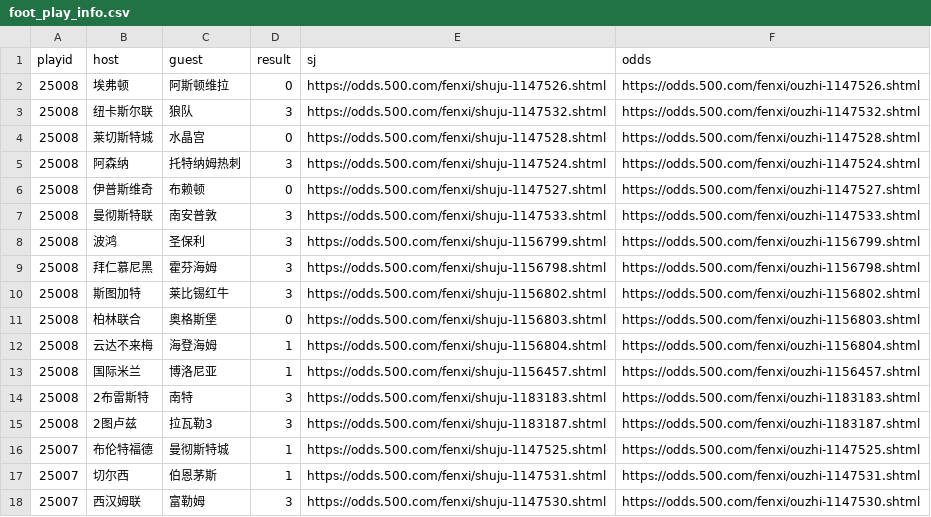
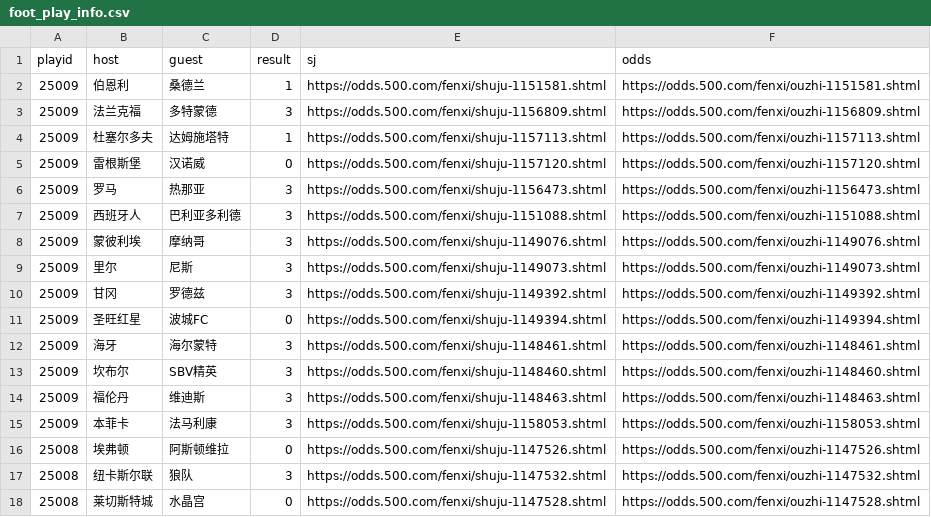
Before and after one commit to ipdisabled/fetch_data, a CSV file: foot_play_info.csv, drawn as a sheet; only a part is shown; the shorter side is filled out with more unchanged rows.

```diff
--- a/foot_play_info.csv
+++ b/foot_play_info.csv
@@ -1,2 +1,16 @@
 playid,host,guest,result,sj,odds
+25009,伯恩利,桑德兰,1,https://odds.500.com/fenxi/shuju-1151581.shtml,https://odds.500.com/fenxi/ouzhi-1151581.shtml
+25009,法兰克福,多特蒙德,3,https://odds.500.com/fenxi/shuju-1156809.shtml,https://odds.500.com/fenxi/ouzhi-1156809.shtml
+25009,杜塞尔多夫,达姆施塔特,1,https://odds.500.com/fenxi/shuju-1157113.shtml,https://odds.500.com/fenxi/ouzhi-1157113.shtml
+25009,雷根斯堡,汉诺威,0,https://odds.500.com/fenxi/shuju-1157120.shtml,https://odds.500.com/fenxi/ouzhi-1157120.shtml
+25009,罗马,热那亚,3,https://odds.500.com/fenxi/shuju-1156473.shtml,https://odds.500.com/fenxi/ouzhi-1156473.shtml
+25009,西班牙人,巴利亚多利德,3,https://odds.500.com/fenxi/shuju-1151088.shtml,https://odds.500.com/fenxi/ouzhi-1151088.shtml
+25009,蒙彼利埃,摩纳哥,3,https://odds.500.com/fenxi/shuju-1149076.shtml,https://odds.500.com/fenxi/ouzhi-1149076.shtml
+25009,里尔,尼斯,3,https://odds.500.com/fenxi/shuju-1149073.shtml,https://odds.500.com/fenxi/ouzhi-1149073.shtml
+25009,甘冈,罗德兹,3,https://odds.500.com/fenxi/shuju-1149392.shtml,https://odds.500.com/fenxi/ouzhi-1149392.shtml
+25009,圣旺红星,波城FC,0,https://odds.500.com/fenxi/shuju-1149394.shtml,https://odds.500.com/fenxi/ouzhi-1149394.shtml
+25009,海牙,海尔蒙特,3,https://odds.500.com/fenxi/shuju-1148461.shtml,https://odds.500.com/fenxi/ouzhi-1148461.shtml
+25009,坎布尔,SBV精英,3,https://odds.500.com/fenxi/shuju-1148460.shtml,https://odds.500.com/fenxi/ouzhi-1148460.shtml
+25009,福伦丹,维迪斯,3,https://odds.500.com/fenxi/shuju-1148463.shtml,https://odds.500.com/fenxi/ouzhi-1148463.shtml
+25009,本菲卡,法马利康,3,https://odds.500.com/fenxi/shuju-1158053.shtml,https://odds.500.com/fenxi/ouzhi-1158053.shtml
 25008,埃弗顿,阿斯顿维拉,0,https://odds.500.com/fenxi/shuju-1147526.shtml,https://odds.500.com/fenxi/ouzhi-1147526.shtml
```
Also changed, not shown: dlt_data.csv, foot_his_result.csv, 8 other files.
